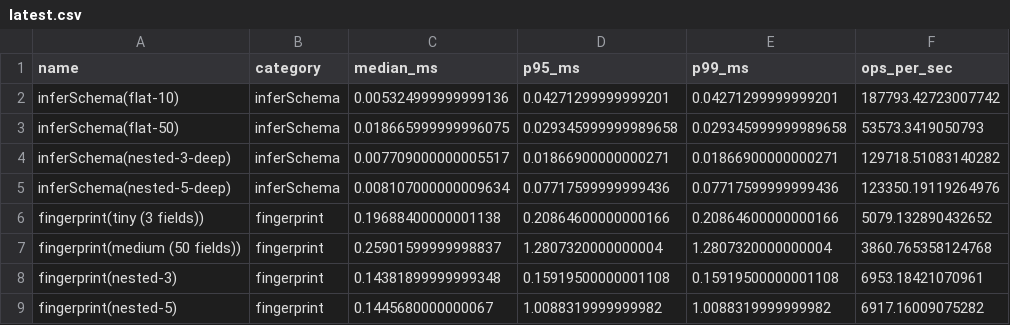
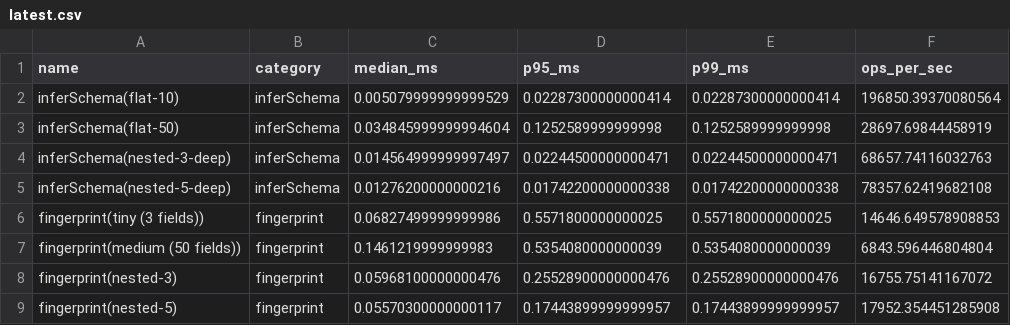
Before and after one commit to khaledxdls/AvroStream-JS, a CSV file: benchmark-results/schema/latest/latest.csv, drawn as a sheet; only a part is shown; the diff covers the shown part only.

```diff
--- a/benchmark-results/schema/latest/latest.csv
+++ b/benchmark-results/schema/latest/latest.csv
@@ -1,9 +1,9 @@
 name,category,median_ms,p95_ms,p99_ms,ops_per_sec
-inferSchema(flat-10),inferSchema,0.005324999999999136,0.04271299999999201,0.04271299999999201,187793.42723007742
-inferSchema(flat-50),inferSchema,0.018665999999996075,0.029345999999989658,0.029345999999989658,53573.3419050793
-inferSchema(nested-3-deep),inferSchema,0.007709000000005517,0.01866900000000271,0.01866900000000271,129718.51083140282
-inferSchema(nested-5-deep),inferSchema,0.008107000000009634,0.07717599999999436,0.07717599999999436,123350.19119264976
-fingerprint(tiny (3 fields)),fingerprint,0.19688400000001138,0.20864600000000166,0.20864600000000166,5079.132890432652
-fingerprint(medium (50 fields)),fingerprint,0.25901599999998837,1.2807320000000004,1.2807320000000004,3860.765358124768
-fingerprint(nested-3),fingerprint,0.14381899999999348,0.15919500000001108,0.15919500000001108,6953.18421070961
-fingerprint(nested-5),fingerprint,0.1445680000000067,1.0088319999999982,1.0088319999999982,6917.16009075282
+inferSchema(flat-10),inferSchema,0.005079999999999529,0.02287300000000414,0.02287300000000414,196850.39370080564
+inferSchema(flat-50),inferSchema,0.034845999999994604,0.1252589999999998,0.1252589999999998,28697.69844458919
+inferSchema(nested-3-deep),inferSchema,0.014564999999997497,0.02244500000000471,0.02244500000000471,68657.74116032763
+inferSchema(nested-5-deep),inferSchema,0.01276200000000216,0.01742200000000338,0.01742200000000338,78357.62419682108
+fingerprint(tiny (3 fields)),fingerprint,0.06827499999999986,0.5571800000000025,0.5571800000000025,14646.649578908853
+fingerprint(medium (50 fields)),fingerprint,0.1461219999999983,0.5354080000000039,0.5354080000000039,6843.596446804804
+fingerprint(nested-3),fingerprint,0.05968100000000476,0.25528900000000476,0.25528900000000476,16755.75141167072
+fingerprint(nested-5),fingerprint,0.05570300000000117,0.17443899999999957,0.17443899999999957,17952.354451285908
```
Also changed, not shown: 32 edited cells elsewhere in this file, benchmark-results/avro-vs-json/latest/latest.csv, benchmark-results/e2e-web/latest/latest.csv, 22 other files.
